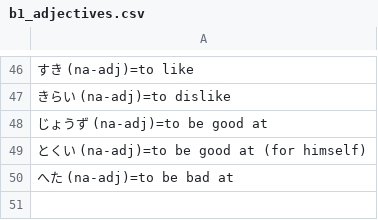
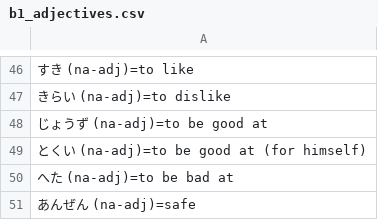
Before and after one commit to Tranqyll/Nihongo-Training, a CSV file: html/data/subjects/b1_adjectives.csv, drawn as a sheet; only a part is shown, gaps mark what is left out.

```diff
--- a/html/data/subjects/b1_adjectives.csv
+++ b/html/data/subjects/b1_adjectives.csv
@@ -50 +50,2 @@
 へた (na-adj)=to be bad at
+あんぜん (na-adj)=safe
```
Also changed, not shown: html/data/book_basic_1.csv, html/data/subjects/b1_food.csv, 12 other files.
